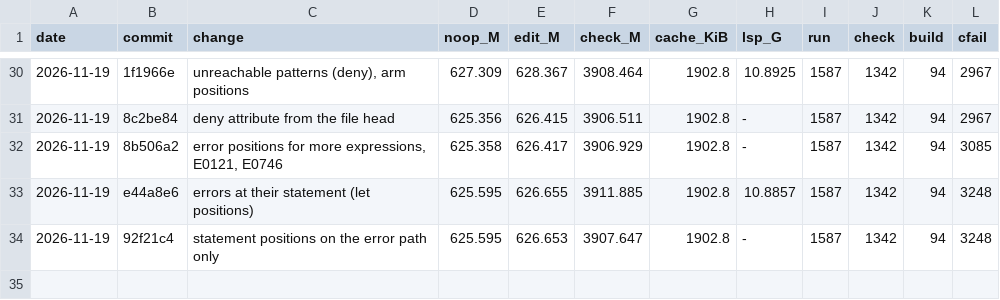
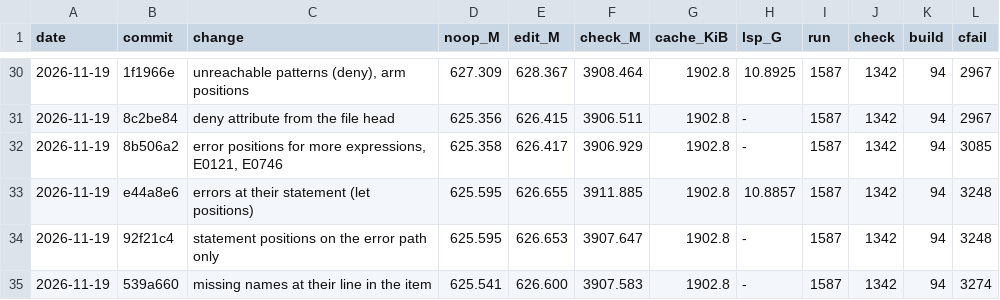
Before and after one commit to mizchi/zust, a TSV file: bench/kpi_log.tsv, drawn as a sheet; only a part is shown, gaps mark what is left out; the diff names each change by its address in the sheet, - before the commit and + after, or states it on an @@ line.

```diff
--- a/bench/kpi_log.tsv
+++ b/bench/kpi_log.tsv
+row 35: 2026-11-19 | 539a660 | missing names at their line in the item | 625.541 | 626.600 | 3907.583 | 1902.8 | - | 1587 | 1342 | 94 | 3274
```
Also changed, not shown: 1 other file.
